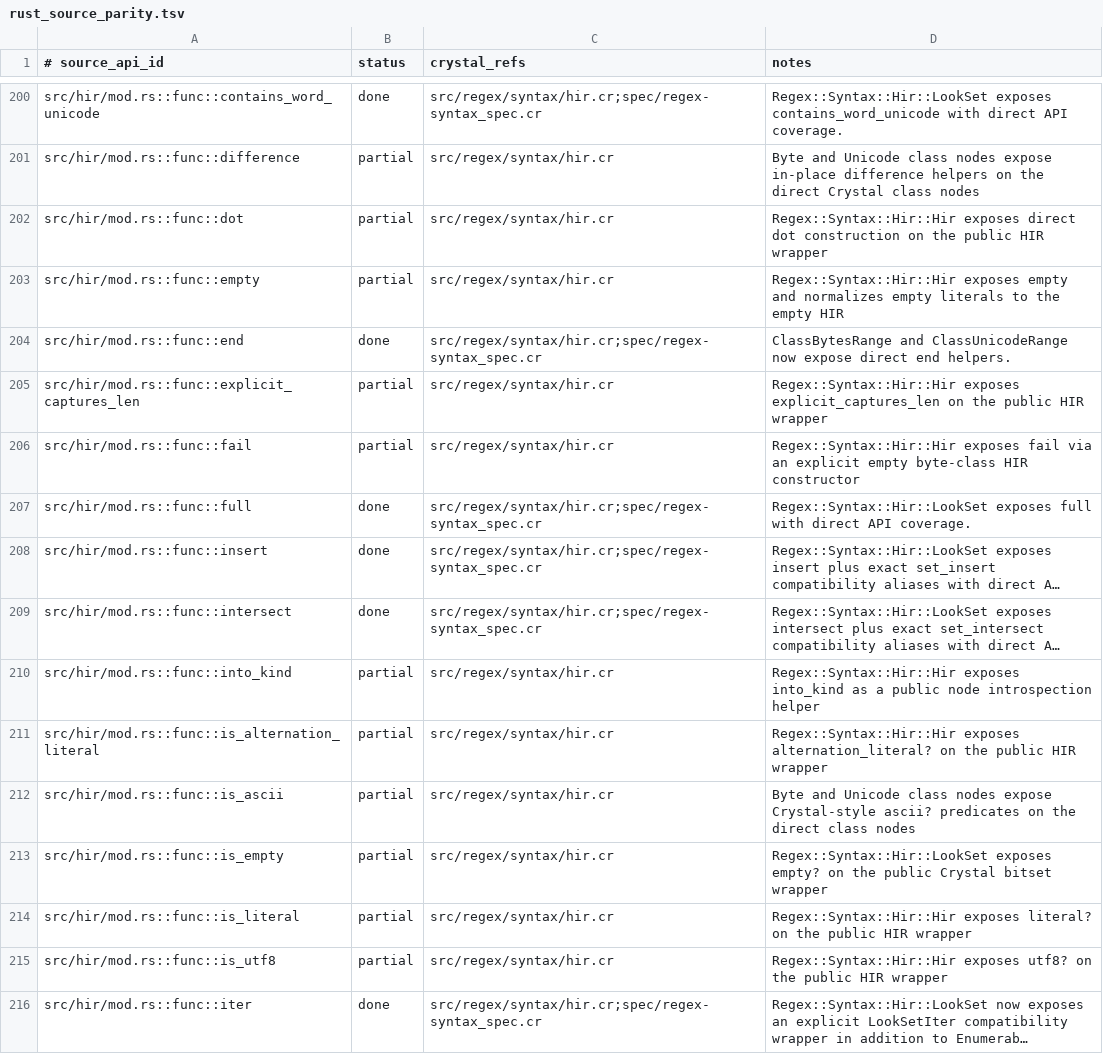
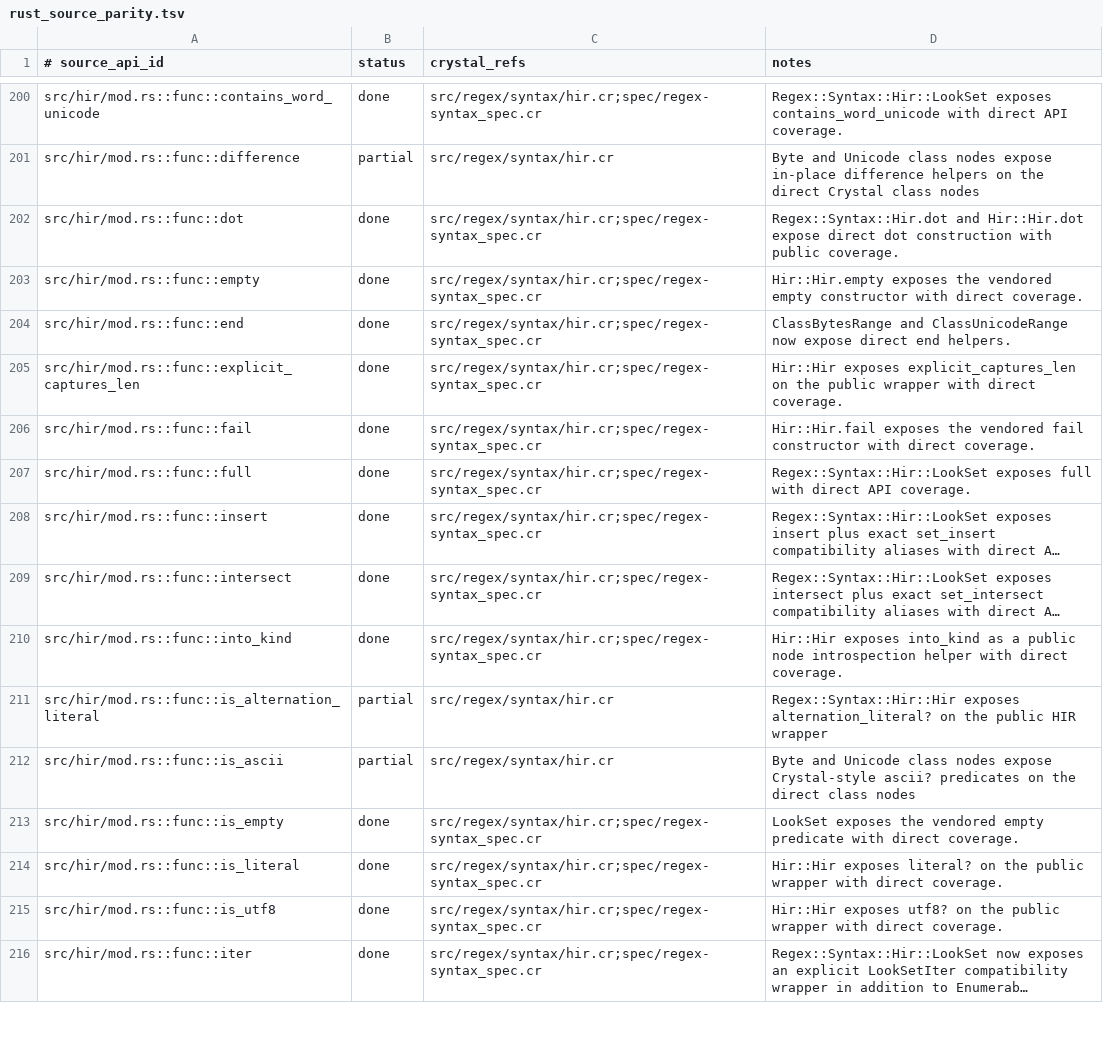
Before and after one commit to dsisnero/regex-syntax, a TSV file: plans/inventory/rust_source_parity.tsv, drawn as a sheet; only a part is shown, gaps mark what is left out; long unchanged cells end in …; the diff covers the shown part only; the diff names each change by its address in the sheet, - before the commit and + after, or states it on an @@ line.

```diff
--- a/plans/inventory/rust_source_parity.tsv
+++ b/plans/inventory/rust_source_parity.tsv
-B202:B203 (status): partial
+B202:B203 (status): done
-C202:C203 (crystal_refs): src/regex/syntax/hir.cr
+C202:C203 (crystal_refs): src/regex/syntax/hir.cr;spec/regex-syntax_spec.cr
-D202 (notes): Regex::Syntax::Hir::Hir exposes direct dot construction on the public HIR wrapper
+D202 (notes): Regex::Syntax::Hir.dot and Hir::Hir.dot expose direct dot construction with public coverage.
-D203 (notes): Regex::Syntax::Hir::Hir exposes empty and normalizes empty literals to the empty HIR
+D203 (notes): Hir::Hir.empty exposes the vendored empty constructor with direct coverage.
-B205:B206 (status): partial
+B205:B206 (status): done
-C205:C206 (crystal_refs): src/regex/syntax/hir.cr
+C205:C206 (crystal_refs): src/regex/syntax/hir.cr;spec/regex-syntax_spec.cr
-D205 (notes): Regex::Syntax::Hir::Hir exposes explicit_captures_len on the public HIR wrapper
+D205 (notes): Hir::Hir exposes explicit_captures_len on the public wrapper with direct coverage.
-D206 (notes): Regex::Syntax::Hir::Hir exposes fail via an explicit empty byte-class HIR constructor
+D206 (notes): Hir::Hir.fail exposes the vendored fail constructor with direct coverage.
-B210 (status): partial
+B210 (status): done
-C210 (crystal_refs): src/regex/syntax/hir.cr
+C210 (crystal_refs): src/regex/syntax/hir.cr;spec/regex-syntax_spec.cr
-D210 (notes): Regex::Syntax::Hir::Hir exposes into_kind as a public node introspection helper
+D210 (notes): Hir::Hir exposes into_kind as a public node introspection helper with direct coverage.
-B213:B215 (status): partial
+B213:B215 (status): done
-C213:C215 (crystal_refs): src/regex/syntax/hir.cr
+C213:C215 (crystal_refs): src/regex/syntax/hir.cr;spec/regex-syntax_spec.cr
-D213 (notes): Regex::Syntax::Hir::LookSet exposes empty? on the public Crystal bitset wrapper
+D213 (notes): LookSet exposes the vendored empty predicate with direct coverage.
-D214 (notes): Regex::Syntax::Hir::Hir exposes literal? on the public HIR wrapper
+D214 (notes): Hir::Hir exposes literal? on the public wrapper with direct coverage.
-D215 (notes): Regex::Syntax::Hir::Hir exposes utf8? on the public HIR wrapper
+D215 (notes): Hir::Hir exposes utf8? on the public wrapper with direct coverage.
```
Also changed, not shown: 84 edited cells elsewhere in this file, plans/inventory/rust_port_inventory.tsv, 5 other files.
